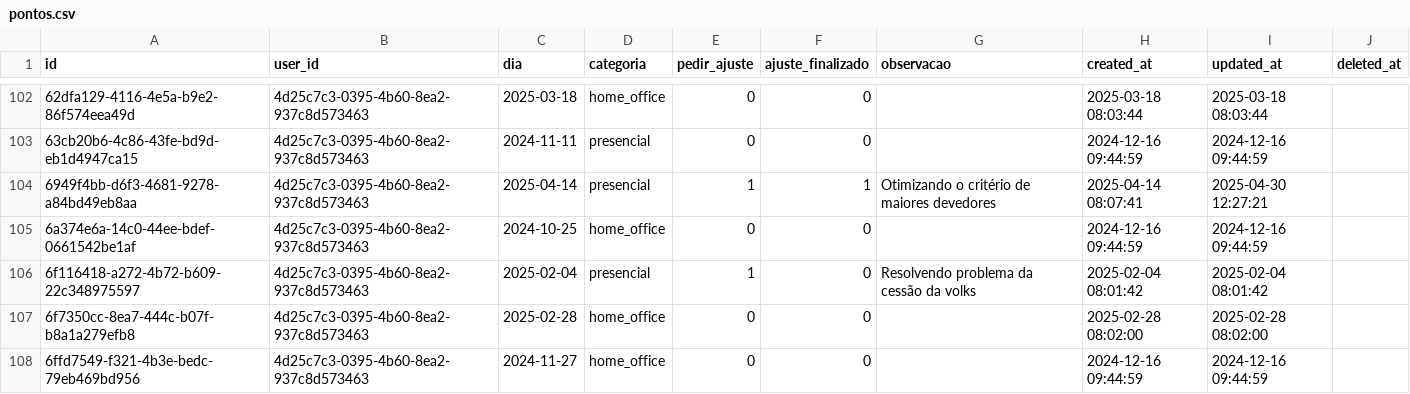
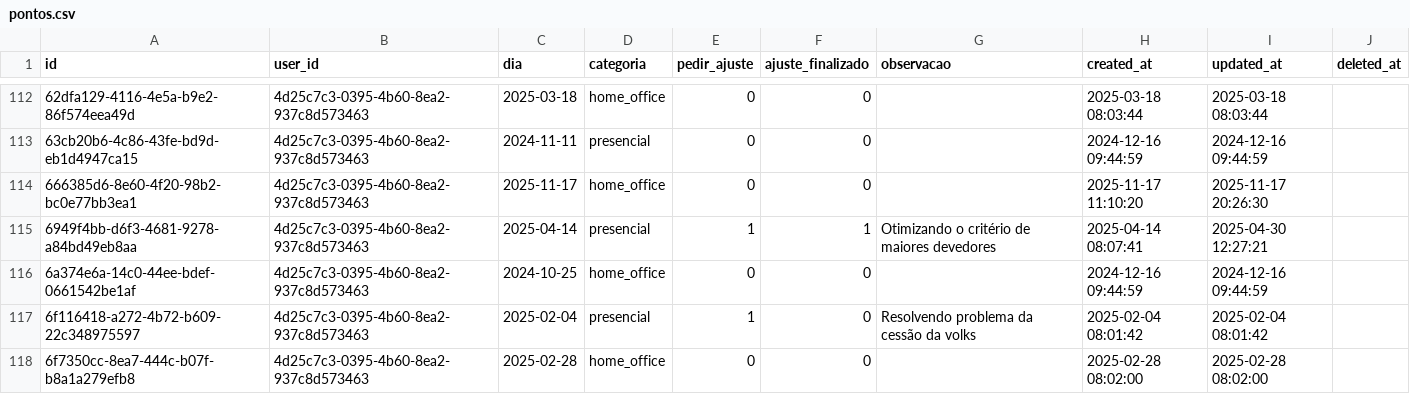
Before and after one commit to ncostarj/jobcon, a CSV file: web/public/exports/database/csv/pontos.csv (was web/public/exports/database/pontos.csv), drawn as a sheet; only a part is shown, gaps mark what is left out; the shorter side is filled out with more unchanged rows; the diff covers the shown part only.

Commit message:
feat: ajuste nos commands

```diff
--- a/web/public/exports/database/pontos.csv
+++ b/web/public/exports/database/csv/pontos.csv
@@ -103,2 +113,3 @@ id;user_id;dia;categoria;pedir_ajuste;ajuste_finalizado;observacao;created_at;up
 63cb20b6-4c86-43fe-bd9d-eb1d4947ca15;4d25c7c3-0395-4b60-8ea2-937c8d573463;2024-11-11;presencial;0;0;;2024-12-16 09:44:59;2024-12-16 09:44:59;
+666385d6-8e60-4f20-98b2-bc0e77bb3ea1;4d25c7c3-0395-4b60-8ea2-937c8d573463;2025-11-17;home_office;0;0;;2025-11-17 11:10:20;2025-11-17 20:26:30;
 6949f4bb-d6f3-4681-9278-a84bd49eb8aa;4d25c7c3-0395-4b60-8ea2-937c8d573463;2025-04-14;presencial;1;1;Otimizando o critério de maiores devedores;2025-04-14 08:07:41;2025-04-30 12:27:21;
```
Also changed, not shown: 18 added rows elsewhere in this file, web/public/exports/database/csv/contracheques.csv, web/public/exports/database/csv/ferias.csv, 37 other files.
